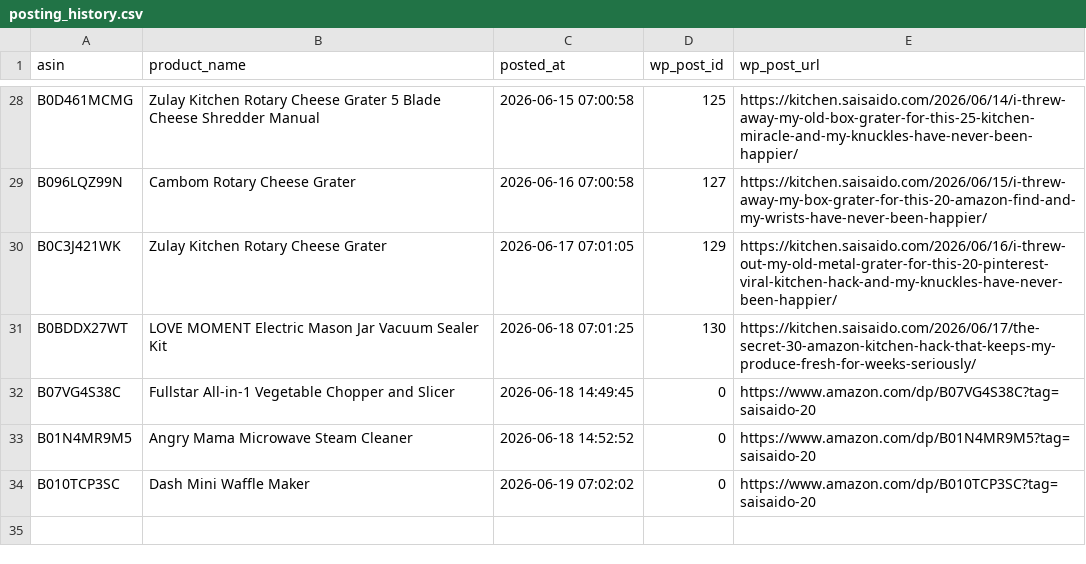
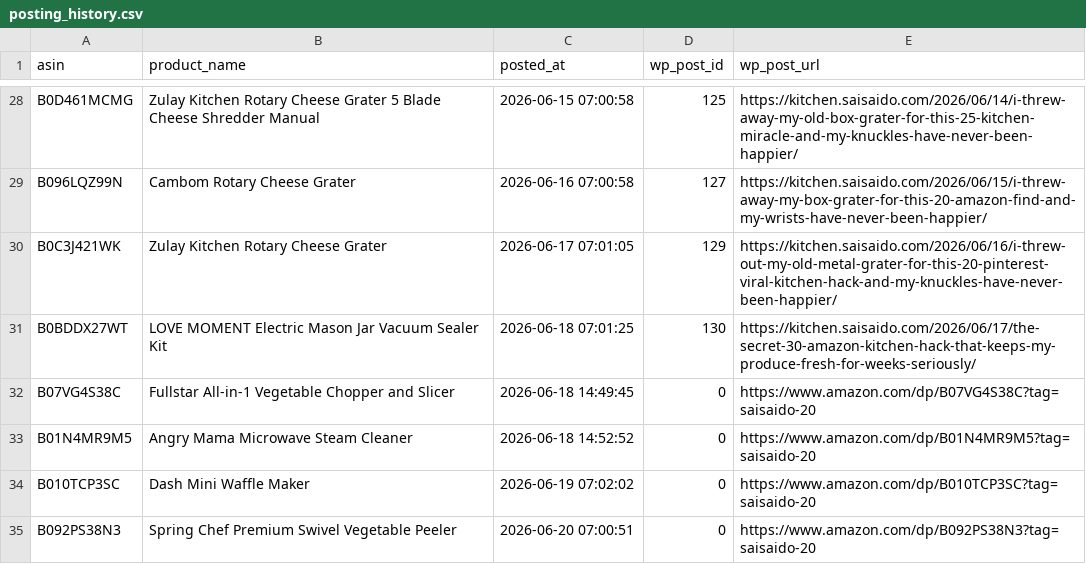
Before and after one commit to Fukunga/Pinterest-kitchen-feed, a CSV file: data/posting_history.csv, drawn as a sheet; only a part is shown, gaps mark what is left out; the diff names each change by its address in the sheet, - before the commit and + after, or states it on an @@ line.

```diff
--- a/data/posting_history.csv
+++ b/data/posting_history.csv
+row 35: B092PS38N3 | Spring Chef Premium Swivel Vegetable Peeler | 2026-06-20 07:00:51 | 0 | https://www.amazon.com/dp/B092PS38N3?tag=saisaido-20
```
Also changed, not shown: data/products.csv, 2 other files.
